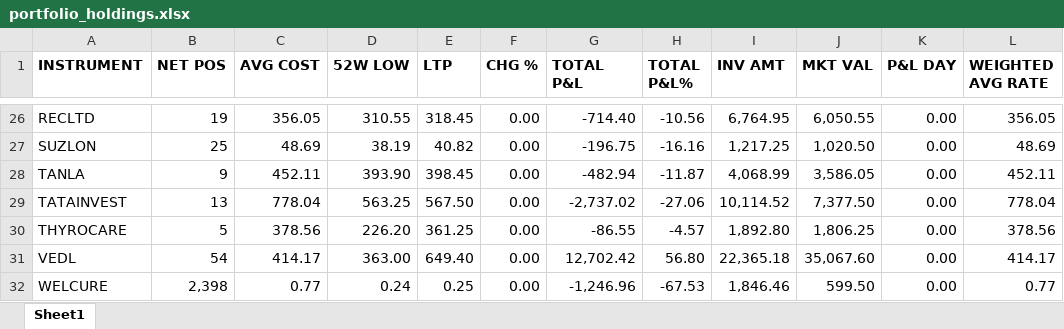
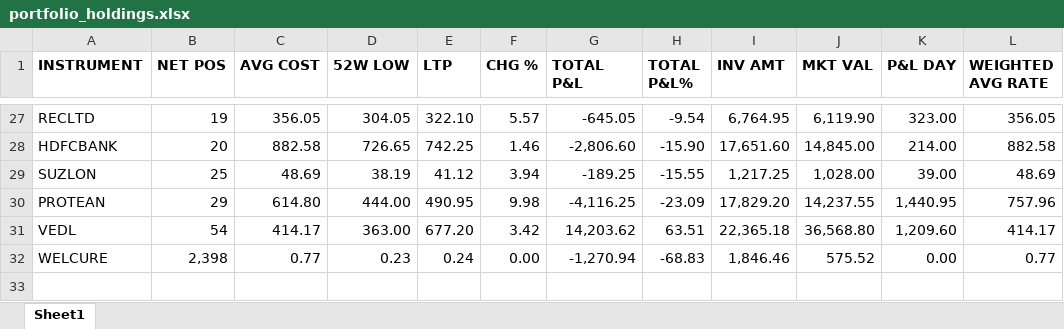
Before and after one commit to AbhishekGupta1707/PortfolioAutomation, an Excel workbook: portfolio_holdings.xlsx, sheet Sheet1, drawn as a sheet; only a part is shown, gaps mark what is left out; values as stored, in another font and other column widths than the file's, no borders; removed rows and columns are numbered as before the commit, all else as after; the diff covers the shown part only; the diff names each change by its address in the sheet, - before the commit and + after, or states it on an @@ line.

```diff
--- a/portfolio_holdings.xlsx (sheet Sheet1)
+++ b/portfolio_holdings.xlsx (sheet Sheet1)
-D27 (52W LOW): 310.55
+D27 (52W LOW): 304.05
-E27 (LTP): 318.45
+E27 (LTP): 322.10
-F27 (CHG %): 0.00
+F27 (CHG %): 5.57
-G27 (TOTAL P&L): -714.40
+G27 (TOTAL P&L): -645.05
-H27 (TOTAL P&L%): -10.56
+H27 (TOTAL P&L%): -9.54
-J27 (MKT VAL): 6,050.55
+J27 (MKT VAL): 6,119.90
-K27 (P&L DAY): 0.00
+K27 (P&L DAY): 323.00
+row 28: HDFCBANK | 20 | 882.58 | 726.65 | 742.25 | 1.46 | -2,806.60 | -15.90 | 17,651.60 | 14,845.00 | 214.00 | 882.58
-E29 (LTP): 40.82
+E29 (LTP): 41.12
-F29 (CHG %): 0.00
+F29 (CHG %): 3.94
-G29 (TOTAL P&L): -196.75
+G29 (TOTAL P&L): -189.25
-H29 (TOTAL P&L%): -16.16
+H29 (TOTAL P&L%): -15.55
-J29 (MKT VAL): 1,020.50
+J29 (MKT VAL): 1,028.00
-K29 (P&L DAY): 0.00
+K29 (P&L DAY): 39.00
-row 28: TANLA | 9 | 452.11 | 393.90 | 398.45 | 0.00 | -482.94 | -11.87 | 4,068.99 | 3,586.05 | 0.00 | 452.11
-row 29: TATAINVEST | 13 | 778.04 | 563.25 | 567.50 | 0.00 | -2,737.02 | -27.06 | 10,114.52 | 7,377.50 | 0.00 | 778.04
-row 30: THYROCARE | 5 | 378.56 | 226.20 | 361.25 | 0.00 | -86.55 | -4.57 | 1,892.80 | 1,806.25 | 0.00 | 378.56
+row 30: PROTEAN | 29 | 614.80 | 444.00 | 490.95 | 9.98 | -4,116.25 | -23.09 | 17,829.20 | 14,237.55 | 1,440.95 | 757.96
-E31 (LTP): 649.40
+E31 (LTP): 677.20
-F31 (CHG %): 0.00
+F31 (CHG %): 3.42
-G31 (TOTAL P&L): 12,702.42
+G31 (TOTAL P&L): 14,203.62
-H31 (TOTAL P&L%): 56.80
+H31 (TOTAL P&L%): 63.51
-J31 (MKT VAL): 35,067.60
+J31 (MKT VAL): 36,568.80
-K31 (P&L DAY): 0.00
+K31 (P&L DAY): 1,209.60
-D32 (52W LOW): 0.24
+D32 (52W LOW): 0.23
-E32 (LTP): 0.25
+E32 (LTP): 0.24
-G32 (TOTAL P&L): -1,246.96
+G32 (TOTAL P&L): -1,270.94
-H32 (TOTAL P&L%): -67.53
+H32 (TOTAL P&L%): -68.83
-J32 (MKT VAL): 599.50
+J32 (MKT VAL): 575.52
```
Also changed, not shown: 17 added rows, 16 removed rows and 56 edited cells elsewhere in this sheet.
